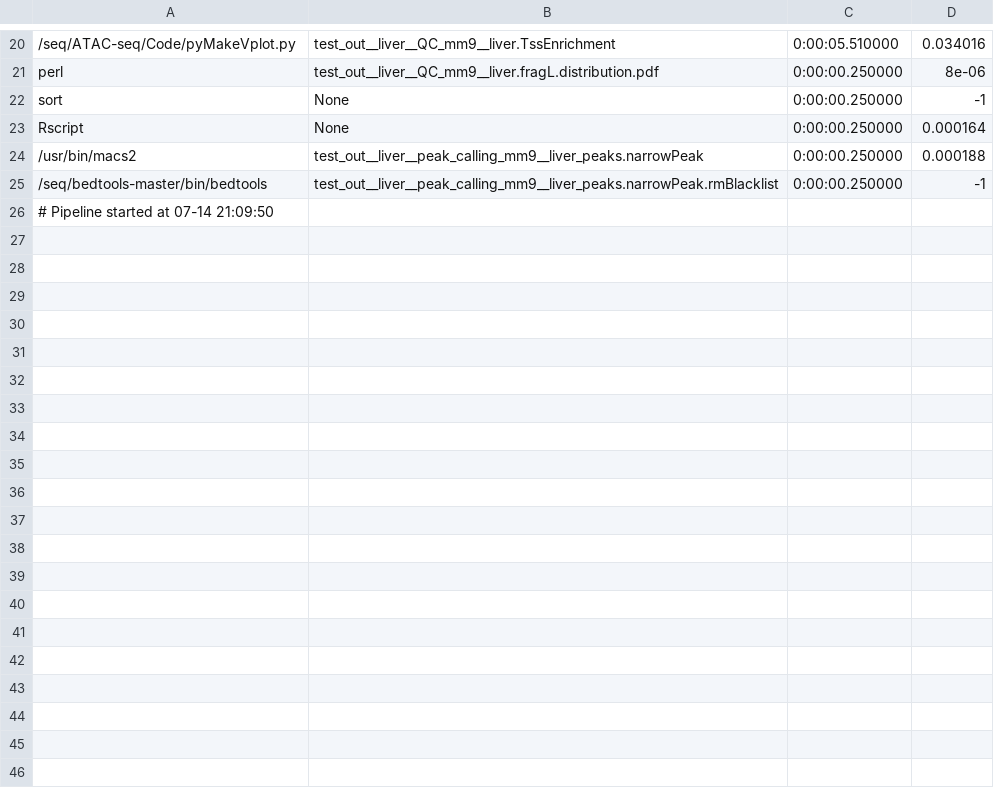
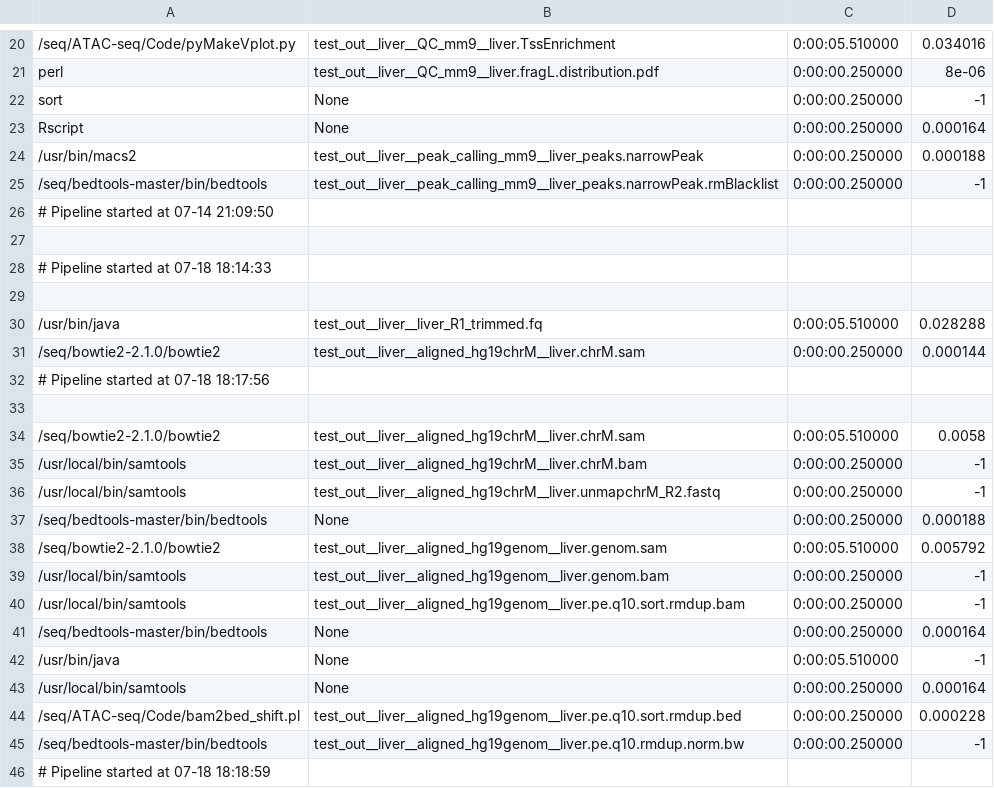
Before and after one commit to databio/pepatac, a TSV file: test_out/liver/ATACseq_profile.tsv, drawn as a sheet; only a part is shown, gaps mark what is left out; the diff covers the shown part only.

```diff
--- a/test_out/liver/ATACseq_profile.tsv
+++ b/test_out/liver/ATACseq_profile.tsv
@@ -26 +26,21 @@ Rscript	 None	0:00:00.250000	 0.000164
 # Pipeline started at 07-14 21:09:50
+
+# Pipeline started at 07-18 18:14:33
+
+/usr/bin/java	 test_out__liver__liver_R1_trimmed.fq	0:00:05.510000	 0.028288
+/seq/bowtie2-2.1.0/bowtie2	 test_out__liver__aligned_hg19chrM__liver.chrM.sam	0:00:00.250000	 0.000144
+# Pipeline started at 07-18 18:17:56
+
+/seq/bowtie2-2.1.0/bowtie2	 test_out__liver__aligned_hg19chrM__liver.chrM.sam	0:00:05.510000	 0.0058
+/usr/local/bin/samtools	 test_out__liver__aligned_hg19chrM__liver.chrM.bam	0:00:00.250000	 -1
+/usr/local/bin/samtools	 test_out__liver__aligned_hg19chrM__liver.unmapchrM_R2.fastq	0:00:00.250000	 -1
+/seq/bedtools-master/bin/bedtools	 None	0:00:00.250000	 0.000188
+/seq/bowtie2-2.1.0/bowtie2	 test_out__liver__aligned_hg19genom__liver.genom.sam	0:00:05.510000	 0.005792
+/usr/local/bin/samtools	 test_out__liver__aligned_hg19genom__liver.genom.bam	0:00:00.250000	 -1
+/usr/local/bin/samtools	 test_out__liver__aligned_hg19genom__liver.pe.q10.sort.rmdup.bam	0:00:00.250000	 -1
+/seq/bedtools-master/bin/bedtools	 None	0:00:00.250000	 0.000164
+/usr/bin/java	 None	0:00:05.510000	 -1
+/usr/local/bin/samtools	 None	0:00:00.250000	 0.000164
+/seq/ATAC-seq/Code/bam2bed_shift.pl	 test_out__liver__aligned_hg19genom__liver.pe.q10.sort.rmdup.bed	0:00:00.250000	 0.000228
+/seq/bedtools-master/bin/bedtools	 test_out__liver__aligned_hg19genom__liver.pe.q10.rmdup.norm.bw	0:00:00.250000	 -1
+# Pipeline started at 07-18 18:18:59
```
Also changed, not shown: 10 added rows elsewhere in this file, test_out/liver/stats.tsv, 36 other files.
